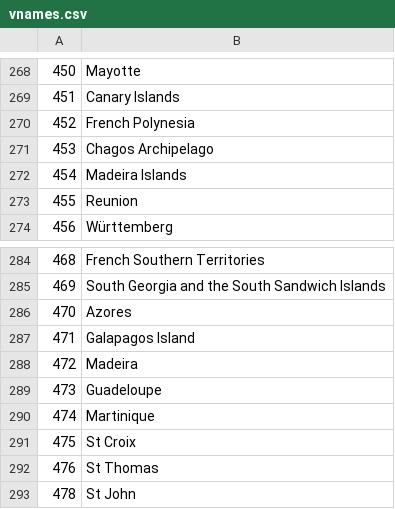
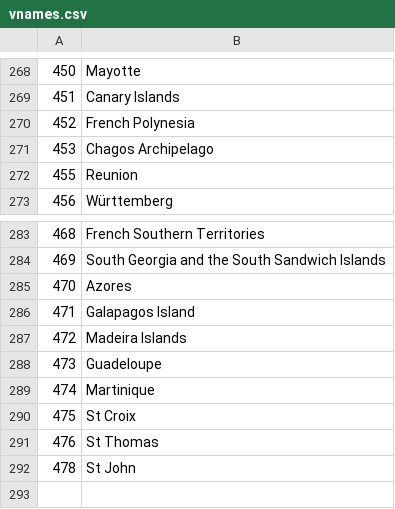
Before and after one commit to bapfeld/vdem-codes, a CSV file: vnames.csv, drawn as a sheet; only a part is shown, gaps mark what is left out.

Commit message:
remove madeira duplicate

```diff
--- a/vnames.csv
+++ b/vnames.csv
@@ -271,3 +271,2 @@
 453,"Chagos Archipelago"
-454,"Madeira Islands"
 455,"Reunion"
@@ -287,3 +286,3 @@
 471,"Galapagos Island"
-472,"Madeira"
+472,"Madeira Islands"
 473,"Guadeloupe"
```
